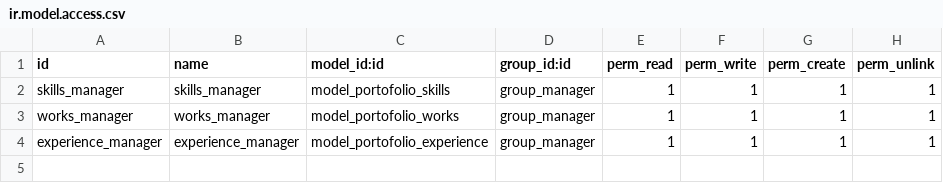
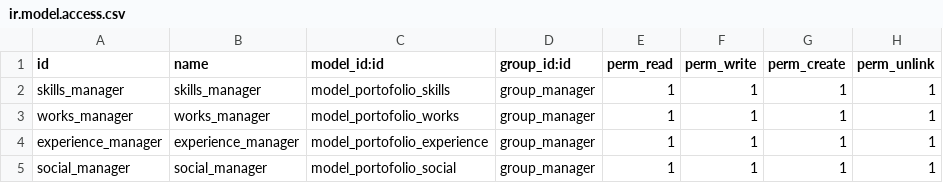
Before and after one commit to armannurhidayat/vit_portofolio, a CSV file: security/ir.model.access.csv, drawn as a sheet; the diff names each change by its address in the sheet, - before the commit and + after, or states it on an @@ line.

Commit message:
menambahkan media social

```diff
--- a/security/ir.model.access.csv
+++ b/security/ir.model.access.csv
+row 5: social_manager | social_manager | model_portofolio_social | group_manager | 1 | 1 | 1 | 1
```
Also changed, not shown: 3 other files.
